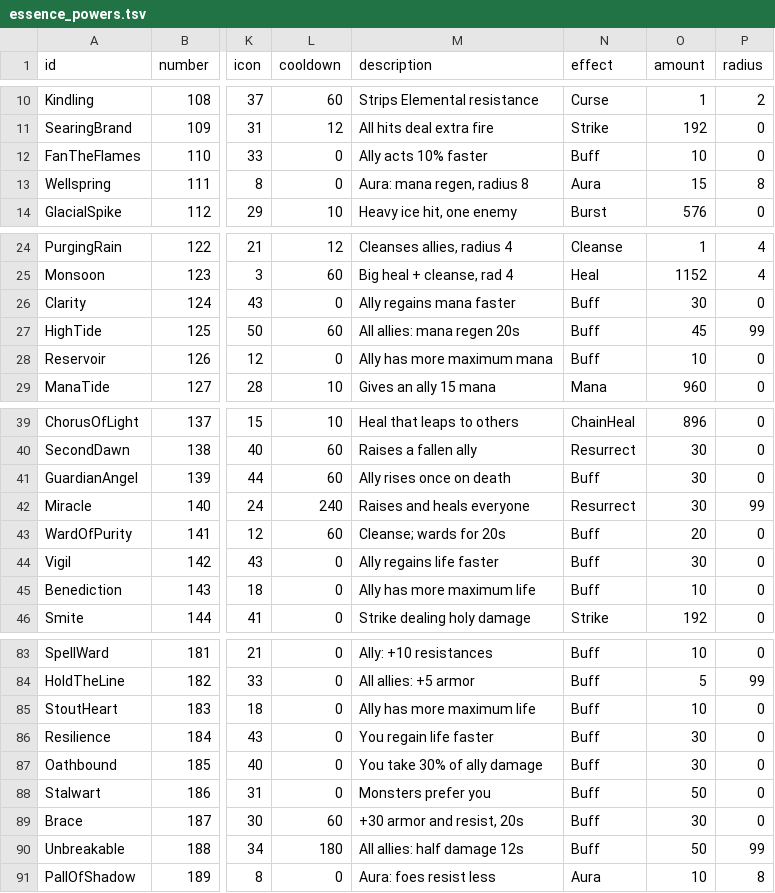
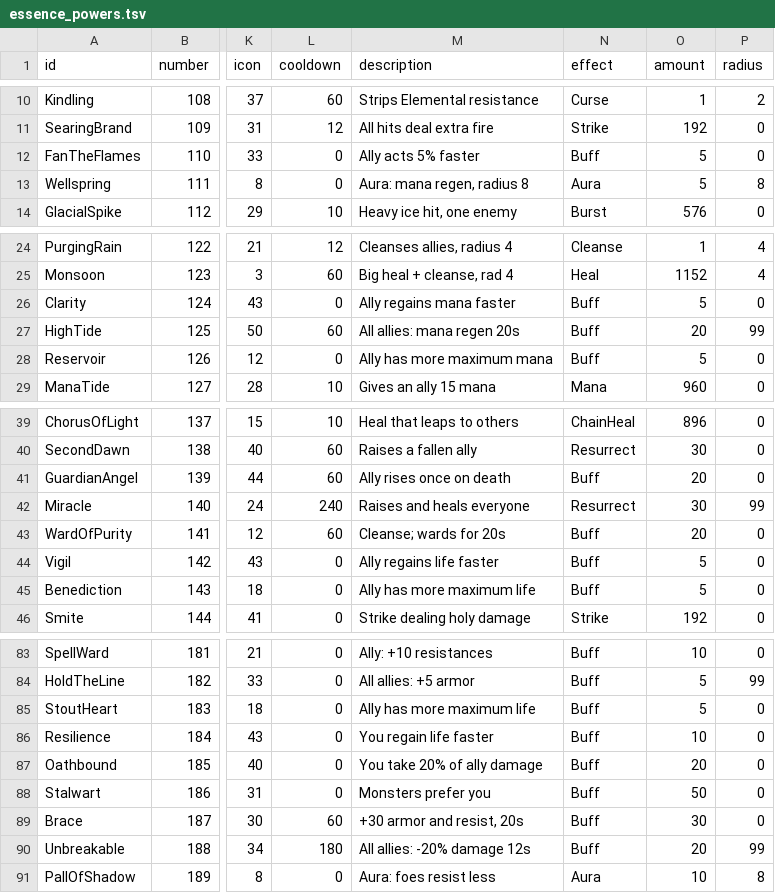
Before and after one commit to Spade2io/DevilutionX, a TSV file: assets/txtdata/spells/essence_powers.tsv, drawn as a sheet; only a part is shown, gaps mark what is left out; the diff covers the shown part only; the diff names each change by its address in the sheet, - before the commit and + after, or states it on an @@ line.

```diff
--- a/assets/txtdata/spells/essence_powers.tsv
+++ b/assets/txtdata/spells/essence_powers.tsv
-M12 (description): Ally acts 10% faster
+M12 (description): Ally acts 5% faster
-O12 (amount): 10
+O12 (amount): 5
-O13 (amount): 15
+O13 (amount): 5
-O26 (amount): 30
+O26 (amount): 5
-O27 (amount): 45
+O27 (amount): 20
-O28 (amount): 10
+O28 (amount): 5
-O41 (amount): 30
+O41 (amount): 20
-O44 (amount): 30
+O44 (amount): 5
-O45 (amount): 10
+O45 (amount): 5
-O85 (amount): 10
+O85 (amount): 5
-O86 (amount): 30
+O86 (amount): 10
-M87 (description): You take 30% of ally damage
+M87 (description): You take 20% of ally damage
-O87 (amount): 30
+O87 (amount): 20
-M90 (description): All allies: half damage 12s
+M90 (description): All allies: -20% damage 12s
-O90 (amount): 50
+O90 (amount): 20
```
Also changed, not shown: 2 edited cells elsewhere in this file, assets/txtdata/items/item_suffixes.tsv, mods/hf/txtdata/items/item_suffixes.tsv, 10 other files.
